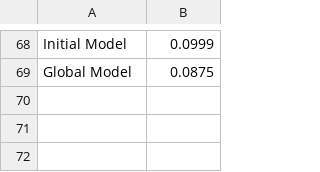
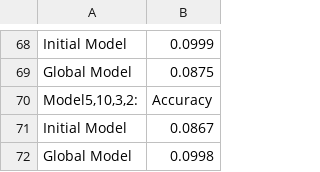
Before and after one commit to Villinger1999/Bachelor, a CSV file: model_accuracies.csv, drawn as a sheet; only a part is shown, gaps mark what is left out; the diff names each change by its address in the sheet, - before the commit and + after, or states it on an @@ line.

```diff
--- a/model_accuracies.csv
+++ b/model_accuracies.csv
+row 70: Model5,10,3,2: | Accuracy
+row 71: Initial Model | 0.0867
+row 72: Global Model | 0.0998
```
Also changed, not shown: 7 other files.
